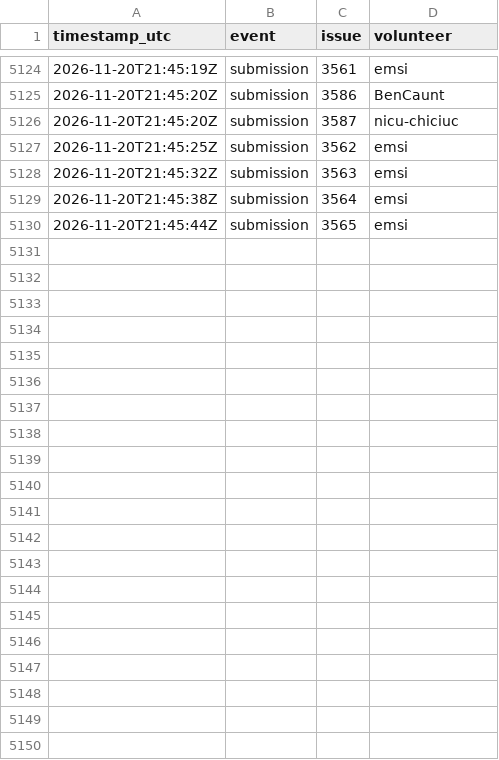
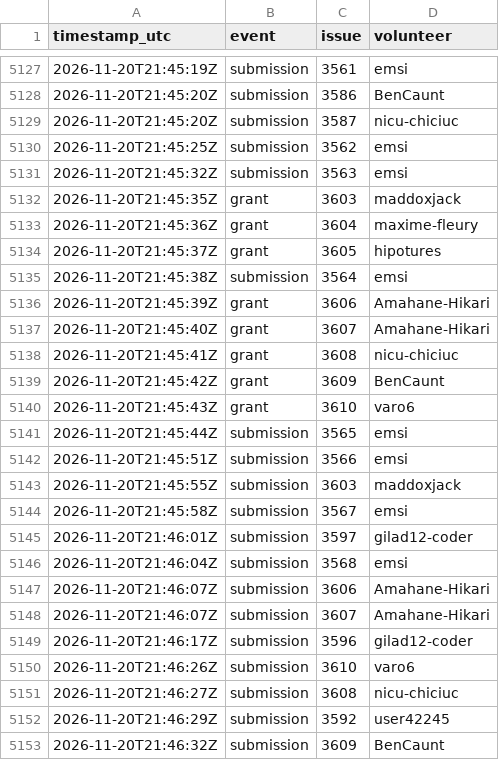
Before and after one commit to 1337isnot1337/alpoge-rh-replay, a TSV file: tracker/activity.tsv, drawn as a sheet; only a part is shown, gaps mark what is left out; the diff covers the shown part only; the diff names each change by its address in the sheet, - before the commit and + after, or states it on an @@ line.

```diff
--- a/tracker/activity.tsv
+++ b/tracker/activity.tsv
+row 5132: 2026-11-20T21:45:35Z | grant | 3603 | maddoxjack
+row 5133: 2026-11-20T21:45:36Z | grant | 3604 | maxime-fleury
+row 5134: 2026-11-20T21:45:37Z | grant | 3605 | hipotures
+row 5136: 2026-11-20T21:45:39Z | grant | 3606 | Amahane-Hikari
+row 5137: 2026-11-20T21:45:40Z | grant | 3607 | Amahane-Hikari
+row 5138: 2026-11-20T21:45:41Z | grant | 3608 | nicu-chiciuc
+row 5139: 2026-11-20T21:45:42Z | grant | 3609 | BenCaunt
+row 5140: 2026-11-20T21:45:43Z | grant | 3610 | varo6
+row 5142: 2026-11-20T21:45:51Z | submission | 3566 | emsi
+row 5143: 2026-11-20T21:45:55Z | submission | 3603 | maddoxjack
+row 5144: 2026-11-20T21:45:58Z | submission | 3567 | emsi
+row 5145: 2026-11-20T21:46:01Z | submission | 3597 | gilad12-coder
+row 5146: 2026-11-20T21:46:04Z | submission | 3568 | emsi
+row 5147: 2026-11-20T21:46:07Z | submission | 3606 | Amahane-Hikari
+row 5148: 2026-11-20T21:46:07Z | submission | 3607 | Amahane-Hikari
+row 5149: 2026-11-20T21:46:17Z | submission | 3596 | gilad12-coder
+row 5150: 2026-11-20T21:46:26Z | submission | 3610 | varo6
+row 5151: 2026-11-20T21:46:27Z | submission | 3608 | nicu-chiciuc
+row 5152: 2026-11-20T21:46:29Z | submission | 3592 | user42245
+row 5153: 2026-11-20T21:46:32Z | submission | 3609 | BenCaunt
```
Also changed, not shown: 3 added rows elsewhere in this file, 6 other files.
